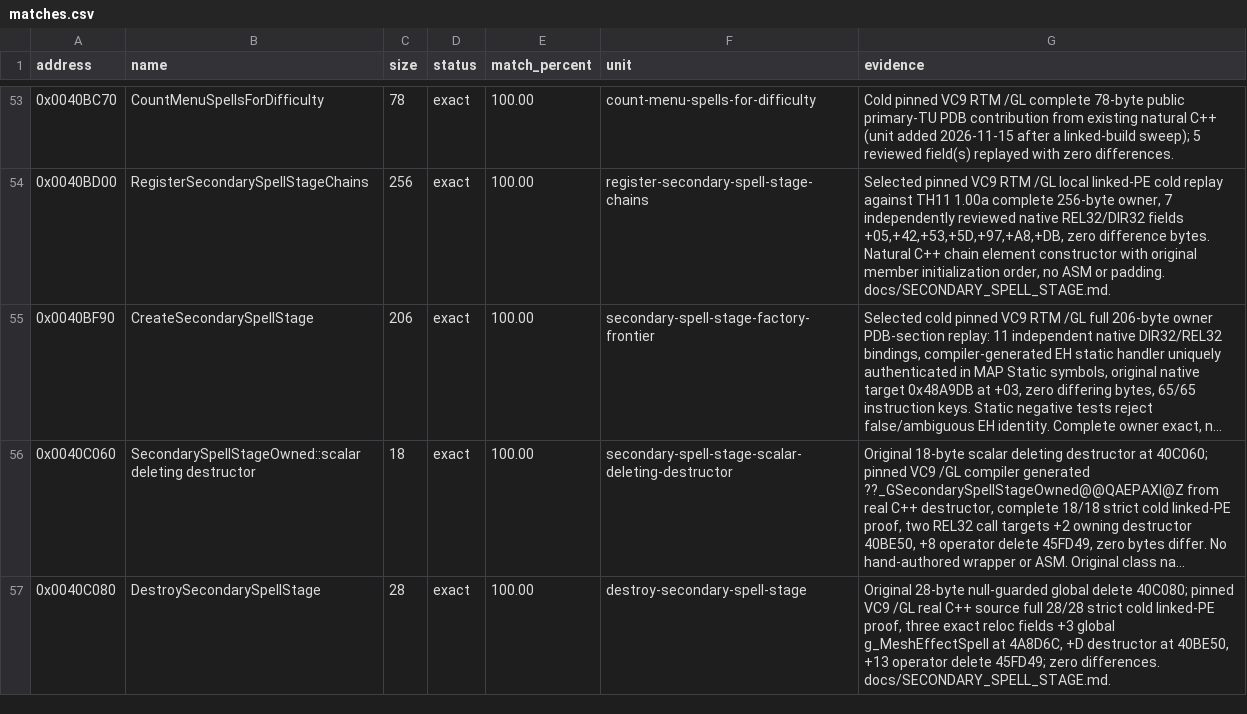
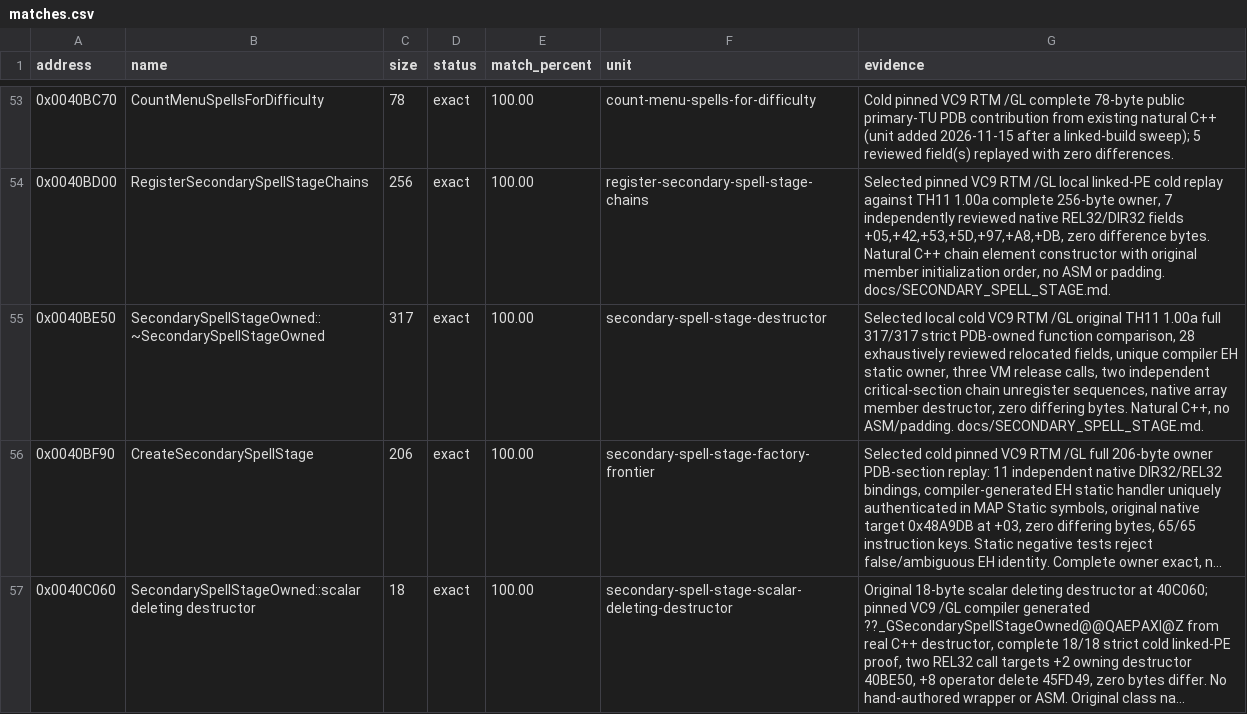
Before and after one commit to N0zoM1z0/th11, a CSV file: config/matches.csv, drawn as a sheet; only a part is shown, gaps mark what is left out; the shorter side is filled out with more unchanged rows; long unchanged cells end in …; the diff names each change by its address in the sheet, - before the commit and + after, or states it on an @@ line.

Commit message:
gpt-web: prove exact 317-byte spell stage destructor

```diff
--- a/config/matches.csv
+++ b/config/matches.csv
+row 55: 0x0040BE50 | SecondarySpellStageOwned::~SecondarySpellStageOwned | 317 | exact | 100.00 | secondary-spell-stage-destructor | Selected local cold VC9 RTM /GL original TH11 1.00a full 317/317 strict PDB-owned function comparison, 28 exhaustively reviewed relocated fields, unique compiler EH static owner, three VM release calls, two independent critical-section chain unregister sequences, native array member destructor, zero differing bytes. Natural C++, no ASM/padding. docs/SECONDARY_SPELL_STAGE.md.
```
Also changed, not shown: 7 other files.
